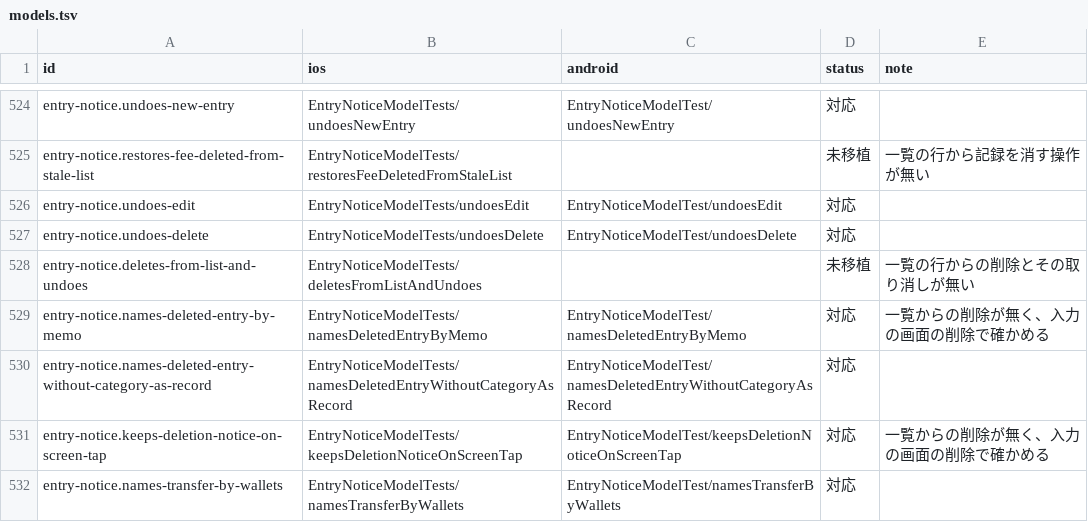
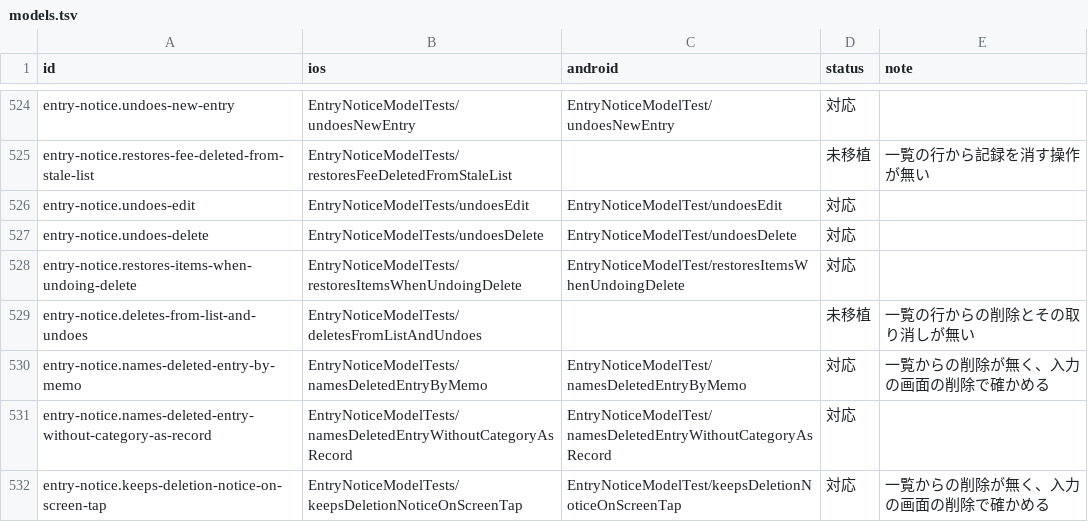
Before and after one commit to yossibank/kakeibot, a TSV file: spec/scenarios/models.tsv, drawn as a sheet; only a part is shown, gaps mark what is left out; the shorter side is filled out with more unchanged rows.

```diff
--- a/spec/scenarios/models.tsv
+++ b/spec/scenarios/models.tsv
@@ -527,2 +527,3 @@ entry-notice.undoes-edit	EntryNoticeModelTests/undoesEdit	EntryNoticeModelTest/u
 entry-notice.undoes-delete	EntryNoticeModelTests/undoesDelete	EntryNoticeModelTest/undoesDelete	対応	
+entry-notice.restores-items-when-undoing-delete	EntryNoticeModelTests/restoresItemsWhenUndoingDelete	EntryNoticeModelTest/restoresItemsWhenUndoingDelete	対応	
 entry-notice.deletes-from-list-and-undoes	EntryNoticeModelTests/deletesFromListAndUndoes		未移植	一覧の行からの削除とその取り消しが無い
```
Also changed, not shown: 3 other files.
